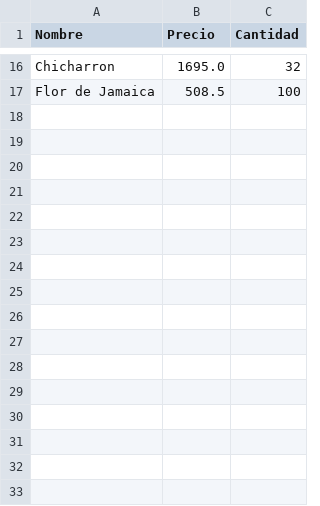
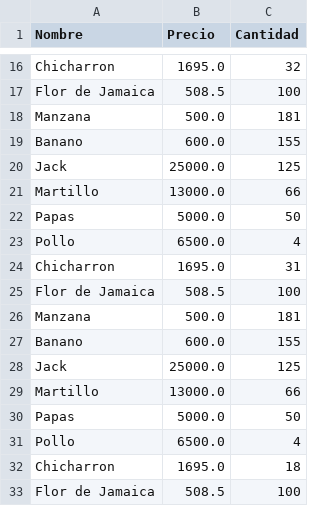
Before and after one commit to goofy1019/ProyectoProgra1, a CSV file: Catalogo_Productos.csv, drawn as a sheet; only a part is shown, gaps mark what is left out; the diff names each change by its address in the sheet, - before the commit and + after, or states it on an @@ line.

```diff
--- a/Catalogo_Productos.csv
+++ b/Catalogo_Productos.csv
+row 18: Manzana | 500.0 | 181
+row 19: Banano | 600.0 | 155
+row 20: Jack | 25000.0 | 125
+row 21: Martillo | 13000.0 | 66
+row 22: Papas | 5000.0 | 50
+row 23: Pollo | 6500.0 | 4
+row 24: Chicharron | 1695.0 | 31
+row 25: Flor de Jamaica | 508.5 | 100
+row 26: Manzana | 500.0 | 181
+row 27: Banano | 600.0 | 155
+row 28: Jack | 25000.0 | 125
+row 29: Martillo | 13000.0 | 66
+row 30: Papas | 5000.0 | 50
+row 31: Pollo | 6500.0 | 4
+row 32: Chicharron | 1695.0 | 18
+row 33: Flor de Jamaica | 508.5 | 100
```
Also changed, not shown: 4 other files.
